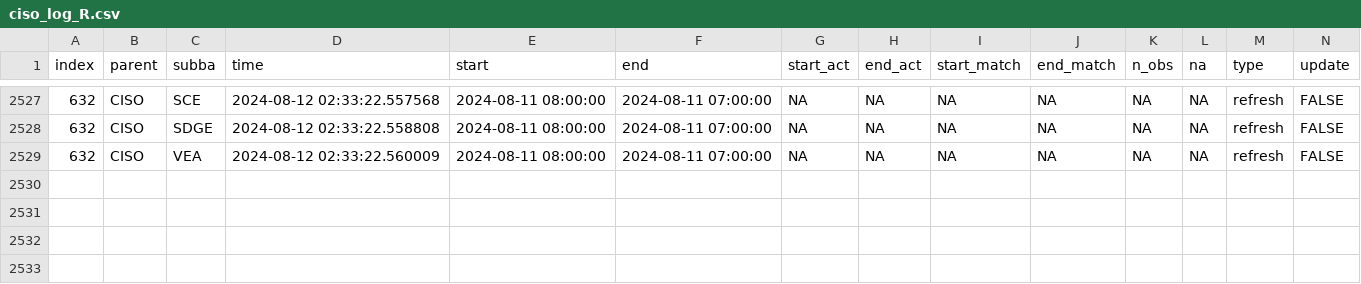
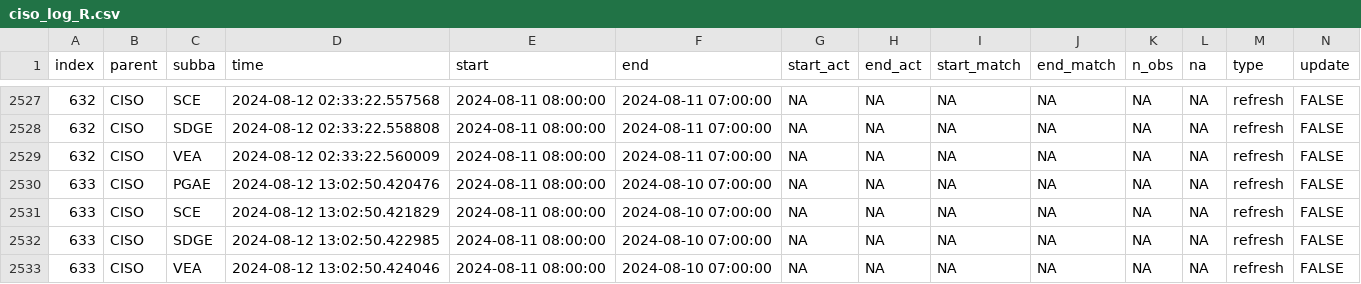
Before and after one commit to laughing-train/literate-train, a CSV file: metadata/ciso_log_R.csv, drawn as a sheet; only a part is shown, gaps mark what is left out; rows hold the shown columns only; the diff names each change by its address in the sheet, - before the commit and + after, or states it on an @@ line.

Commit message:
Auto update of the data

```diff
--- a/metadata/ciso_log_R.csv
+++ b/metadata/ciso_log_R.csv
+row 2530: 633 | CISO | PGAE | 2024-08-12 13:02:50.420476 | 2024-08-11 08:00:00 | 2024-08-10 07:00:00 | NA | NA | NA | NA | NA | NA | refresh | FALSE
+row 2531: 633 | CISO | SCE | 2024-08-12 13:02:50.421829 | 2024-08-11 08:00:00 | 2024-08-10 07:00:00 | NA | NA | NA | NA | NA | NA | refresh | FALSE
+row 2532: 633 | CISO | SDGE | 2024-08-12 13:02:50.422985 | 2024-08-11 08:00:00 | 2024-08-10 07:00:00 | NA | NA | NA | NA | NA | NA | refresh | FALSE
+row 2533: 633 | CISO | VEA | 2024-08-12 13:02:50.424046 | 2024-08-11 08:00:00 | 2024-08-10 07:00:00 | NA | NA | NA | NA | NA | NA | refresh | FALSE
```
Also changed, not shown: 1 other file.
